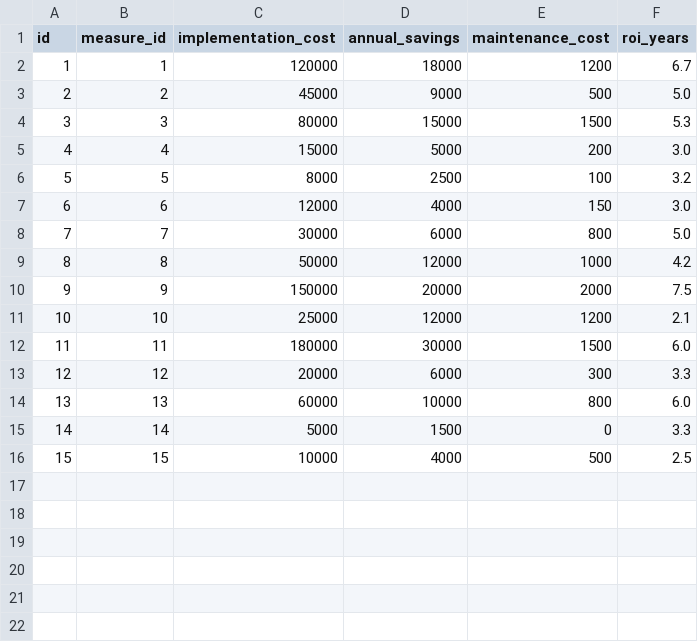
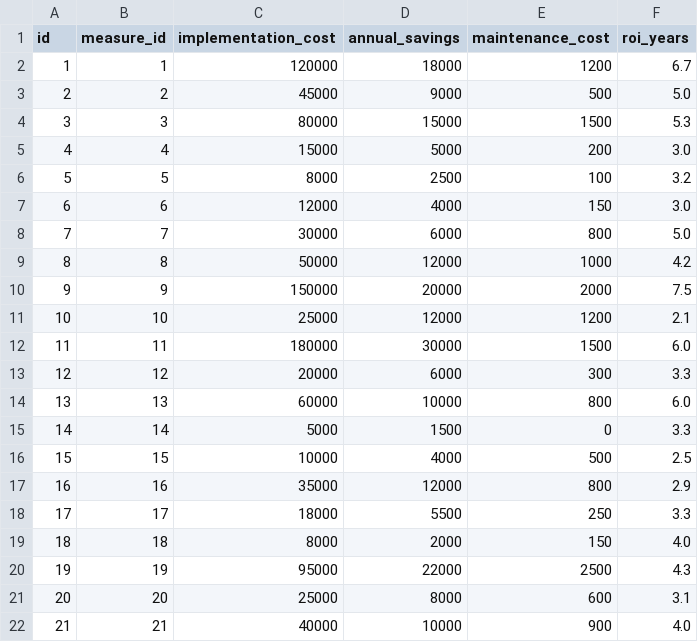
Before and after one commit to sycno15/ai-sustainability-consultant, a CSV file: seed/technology_costs.csv, drawn as a sheet; the diff names each change by its address in the sheet, - before the commit and + after, or states it on an @@ line.

```diff
--- a/seed/technology_costs.csv
+++ b/seed/technology_costs.csv
+row 17: 16 | 16 | 35000 | 12000 | 800 | 2.9
+row 18: 17 | 17 | 18000 | 5500 | 250 | 3.3
+row 19: 18 | 18 | 8000 | 2000 | 150 | 4.0
+row 20: 19 | 19 | 95000 | 22000 | 2500 | 4.3
+row 21: 20 | 20 | 25000 | 8000 | 600 | 3.1
+row 22: 21 | 21 | 40000 | 10000 | 900 | 4.0
```
Also changed, not shown: seed/industries.csv, seed/sdg_mapping.csv, 31 other files.
